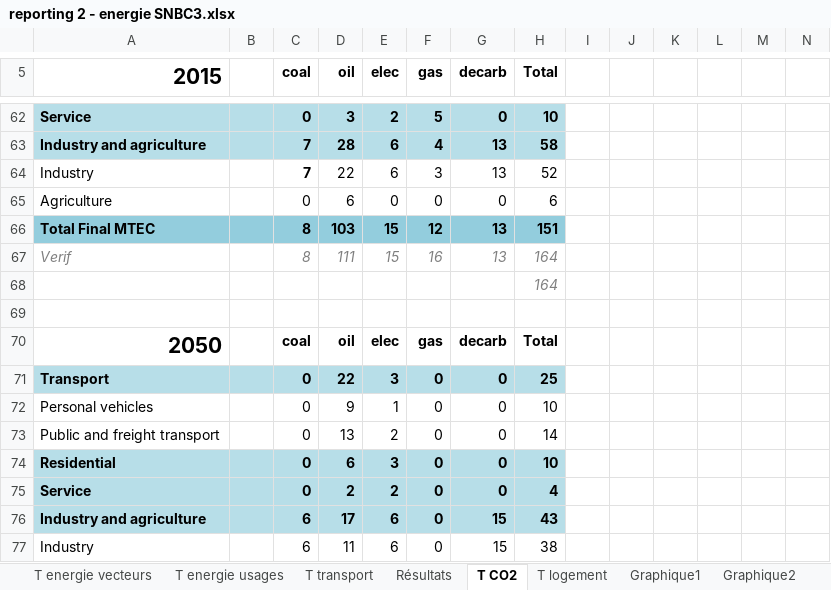
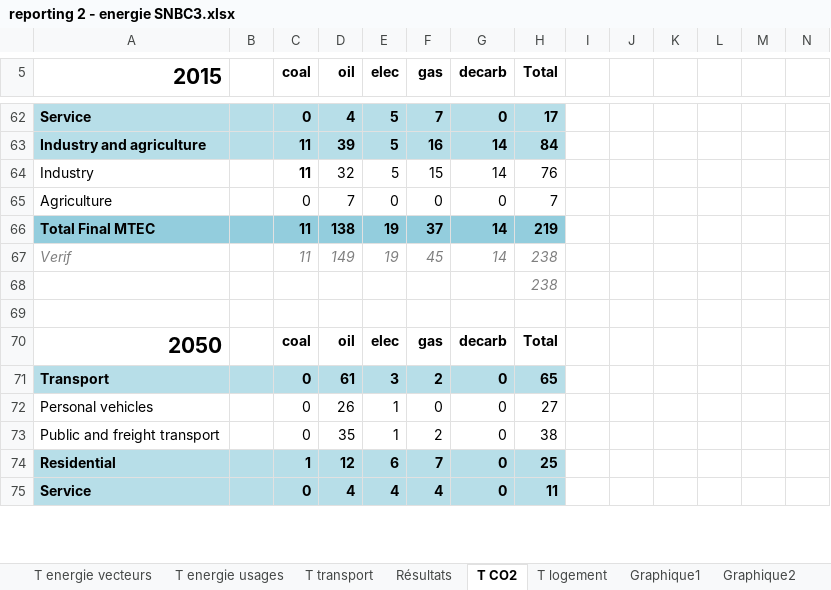
Before and after one commit to ministeres/ThreeME_ADOMIN, an Excel workbook: results/reporting 2 - energie SNBC3.xlsx, sheet T CO2, drawn as a sheet; only a part is shown, gaps mark what is left out; values as stored, in another font and other column widths than the file's, no borders; removed rows and columns are numbered as before the commit, all else as after; the diff covers the shown part only; the diff names each change by its address in the sheet, - before the commit and + after, or states it on an @@ line.

```diff
--- a/results/reporting 2 - energie SNBC3.xlsx (sheet T CO2)
+++ b/results/reporting 2 - energie SNBC3.xlsx (sheet T CO2)
-D62 (oil): 3
+D62 (oil): 4
-E62 (elec): 2
+E62 (elec): 5
-F62 (gas): 5
+F62 (gas): 7
-H62 (Total): 10
+H62 (Total): 17
-row 63: Industry and agriculture |  | 7 | 28 | 6 | 4 | 13 | 58
-row 64: Industry |  | 7 | 22 | 6 | 3 | 13 | 52
+row 63: Industry and agriculture |  | 11 | 39 | 5 | 16 | 14 | 84
+row 64: Industry |  | 11 | 32 | 5 | 15 | 14 | 76
-D65 (oil): 6
+D65 (oil): 7
-H65 (Total): 6
+H65 (Total): 7
-row 66: Total Final MTEC |  | 8 | 103 | 15 | 12 | 13 | 151
-row 67: Verif |  | 8 | 111 | 15 | 16 | 13 | 164
+row 66: Total Final MTEC |  | 11 | 138 | 19 | 37 | 14 | 219
+row 67: Verif |  | 11 | 149 | 19 | 45 | 14 | 238
-H68 (Total): 164
+H68 (Total): 238
-D71 (oil): 22
+D71 (oil): 61
-F71 (gas): 0
+F71 (gas): 2
-H71 (Total): 25
+H71 (Total): 65
-D72 (oil): 9
+D72 (oil): 26
-H72 (Total): 10
+H72 (Total): 27
-D73 (oil): 13
+D73 (oil): 35
-E73 (elec): 2
+E73 (elec): 1
-F73 (gas): 0
+F73 (gas): 2
-H73 (Total): 14
+H73 (Total): 38
-row 74: Residential |  | 0 | 6 | 3 | 0 | 0 | 10
+row 74: Residential |  | 1 | 12 | 6 | 7 | 0 | 25
-D75 (oil): 2
+D75 (oil): 4
-E75 (elec): 2
+E75 (elec): 4
-F75 (gas): 0
+F75 (gas): 4
-H75 (Total): 4
+H75 (Total): 11
-row 76: Industry and agriculture |  | 6 | 17 | 6 | 0 | 15 | 43
-row 77: Industry |  | 6 | 11 | 6 | 0 | 15 | 38
```
Also changed, not shown: 8 added rows, 6 removed rows and 72 edited cells elsewhere in this sheet, sheet Résultats, sheet T parc auto, sheet T energie vecteurs, sheet T energie usages, sheet T logement, sheet T transport, other sheet tabs, formulas that keep their value, hidden cells, charts or pictures, results/ademe_results/reporting_1_ademe.xlsx, results/ademe_results/reporting_2_ademe.xlsx, 13 other files.
